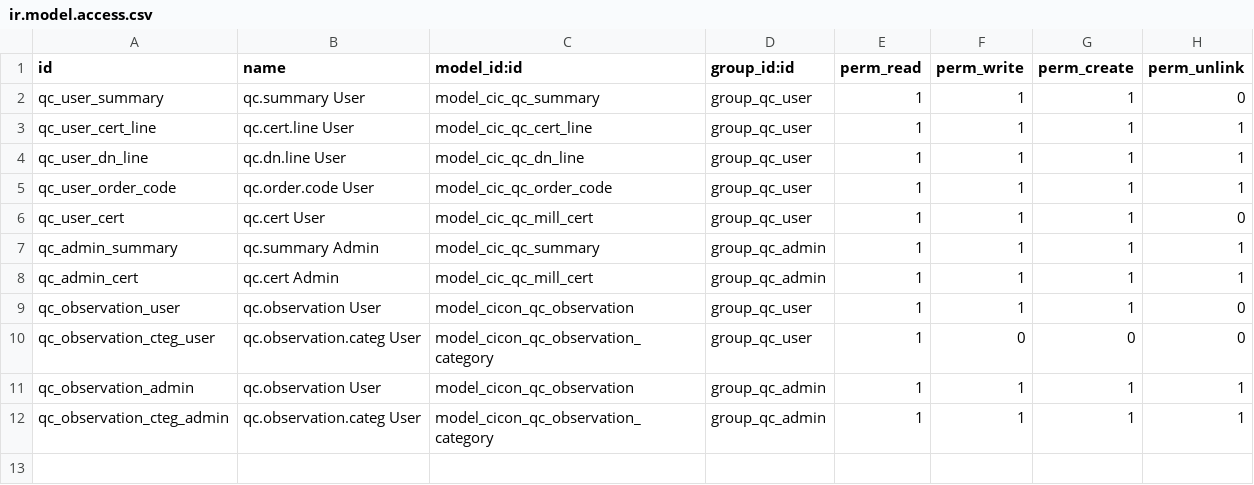
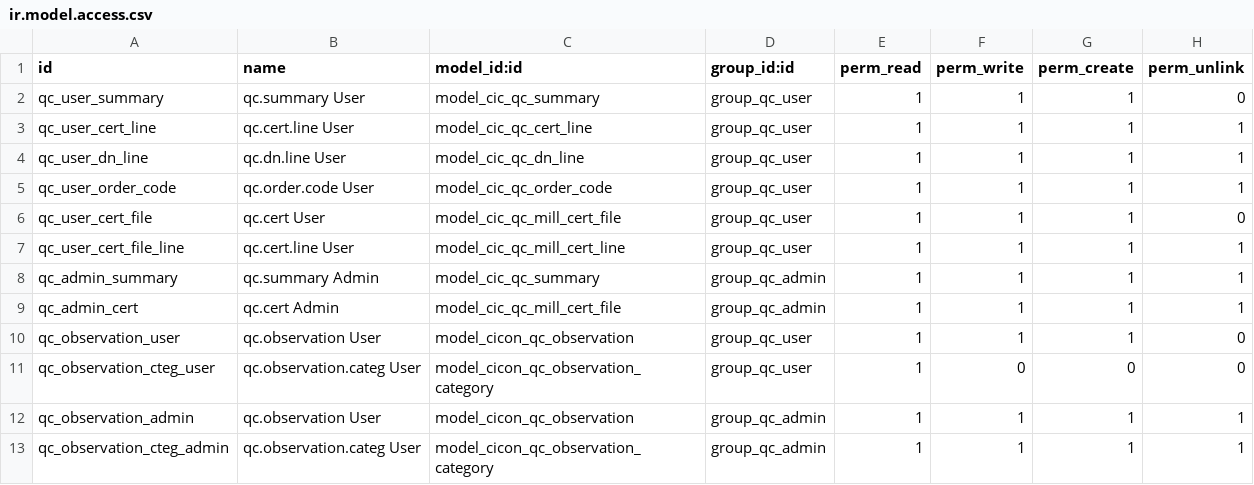
Before and after one commit to sajinaziz/cicon_addons_9, a CSV file: cicon_qc/security/ir.model.access.csv, drawn as a sheet.

Commit message:
[FIX] QC Security

```diff
--- a/cicon_qc/security/ir.model.access.csv
+++ b/cicon_qc/security/ir.model.access.csv
@@ -5,5 +5,6 @@ qc_user_dn_line,qc.dn.line User,model_cic_qc_dn_line,group_qc_user,1,1,1,1
 qc_user_order_code,qc.order.code User,model_cic_qc_order_code,group_qc_user,1,1,1,1
-qc_user_cert,qc.cert User,model_cic_qc_mill_cert,group_qc_user,1,1,1,0
+qc_user_cert_file,qc.cert User,model_cic_qc_mill_cert_file,group_qc_user,1,1,1,0
+qc_user_cert_file_line,qc.cert.line User,model_cic_qc_mill_cert_line,group_qc_user,1,1,1,1
 qc_admin_summary,qc.summary Admin,model_cic_qc_summary,group_qc_admin,1,1,1,1
-qc_admin_cert,qc.cert Admin,model_cic_qc_mill_cert,group_qc_admin,1,1,1,1
+qc_admin_cert,qc.cert Admin,model_cic_qc_mill_cert_file,group_qc_admin,1,1,1,1
 qc_observation_user,qc.observation User,model_cicon_qc_observation,group_qc_user,1,1,1,0
```
Also changed, not shown: 3 other files.
